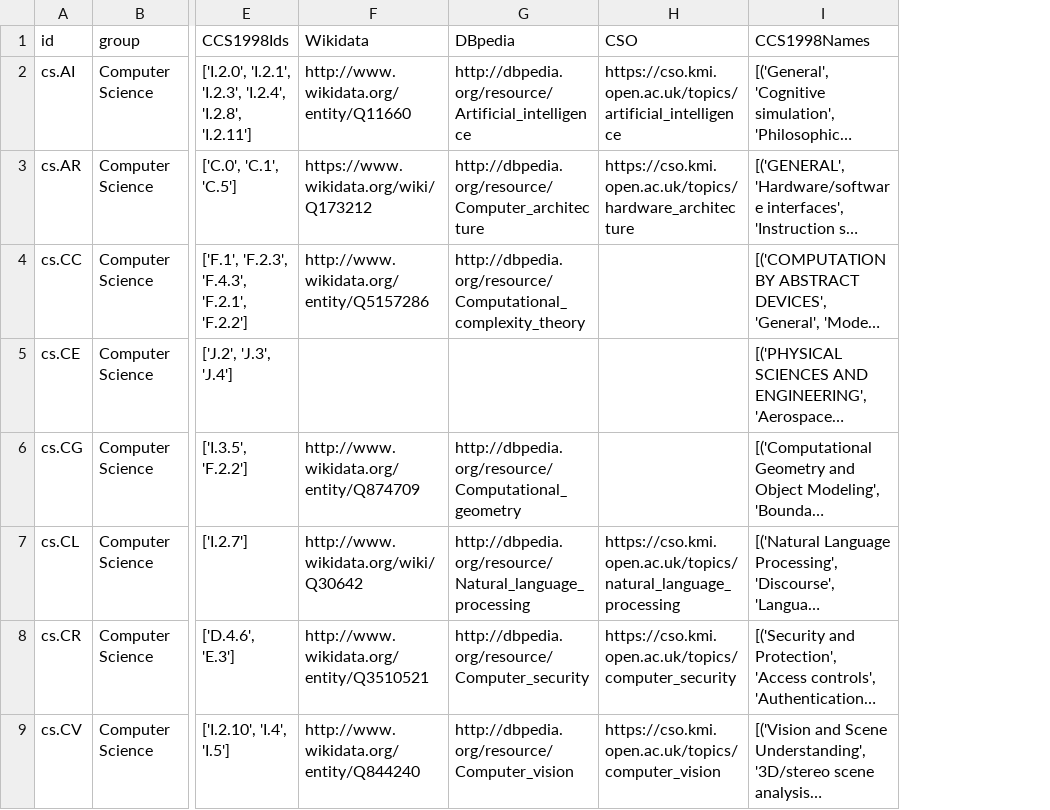
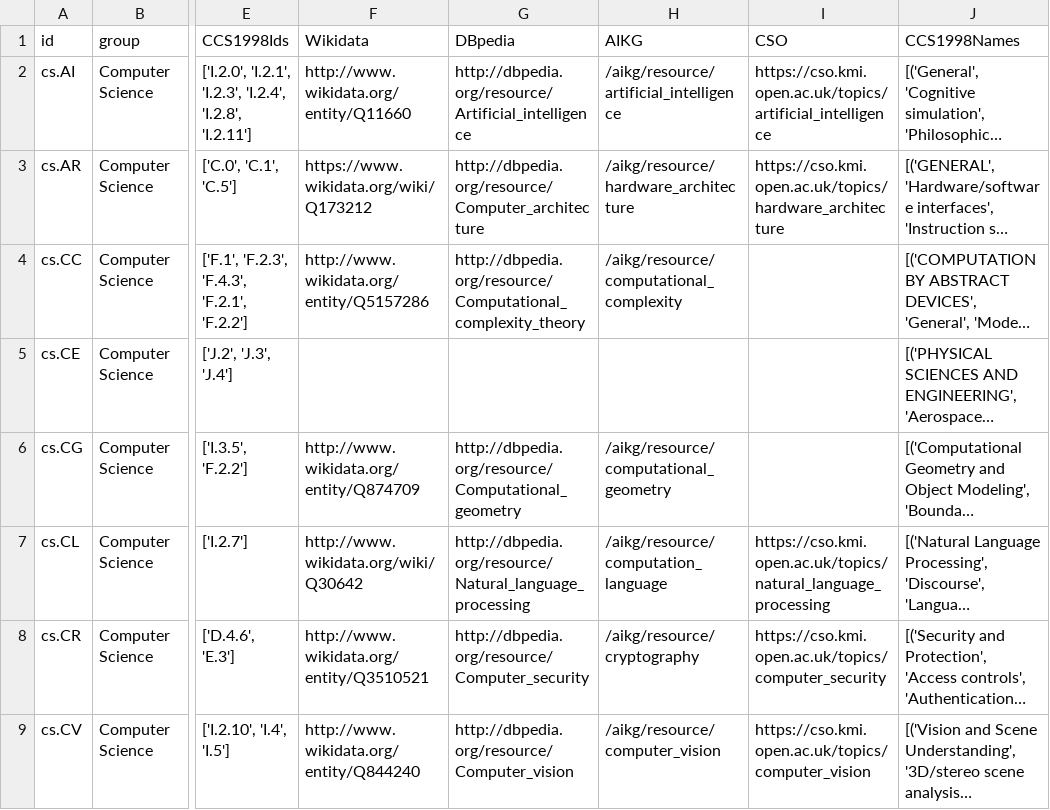
Before and after one commit to ISE-FIZKarlsruhe/IntrinsicEvaluationOfClassRepresentations, a CSV file: data/classes.csv, drawn as a sheet; only a part is shown, gaps mark what is left out; long unchanged cells end in …; the diff names each change by its address in the sheet, - before the commit and + after, or states it on an @@ line.

Commit message:
add adaptive threshold, minValue; general KG embeddings

```diff
--- a/data/classes.csv
+++ b/data/classes.csv
+column H (AIKG), rows 2-9: /aikg/resource/artificial_intelligence | /aikg/resource/hardware_architecture | /aikg/resource/computational_complexity |  | /aikg/resource/computational_geometry | /aikg/resource/computation_language | /aikg/resource/cryptography | /aikg/resource/computer_vision
```
Also changed, not shown: data/evaluation.csv, 15 other files.
